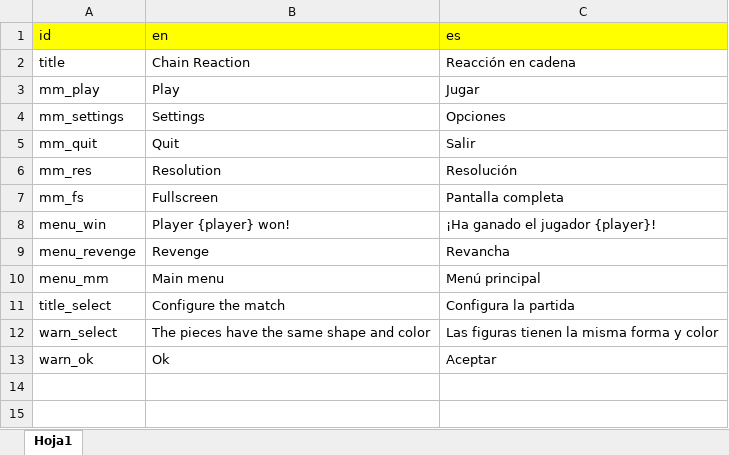
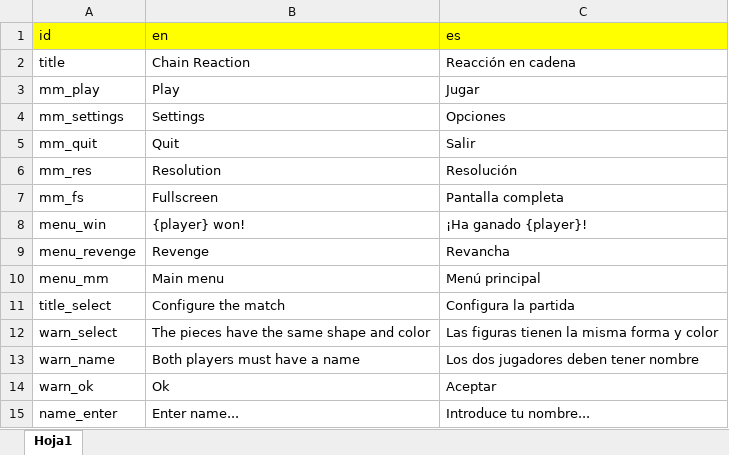
Before and after one commit to javiermoralesdev/chainreaction, an Excel workbook: localization/Localization.xlsx, sheet Hoja1, drawn as a sheet; values as stored, in another font and other column widths than the file's, no borders; the diff names each change by its address in the sheet, - before the commit and + after, or states it on an @@ line.

```diff
--- a/localization/Localization.xlsx (sheet Hoja1)
+++ b/localization/Localization.xlsx (sheet Hoja1)
-B8 (en): Player {player} won!
+B8 (en): {player} won!
-C8 (es): ¡Ha ganado el jugador {player}!
+C8 (es): ¡Ha ganado {player}!
+row 13: warn_name | Both players must have a name | Los dos jugadores deben tener nombre
+row 15: name_enter | Enter name... | Introduce tu nombre...
```
Also changed, not shown: 18 other files.
